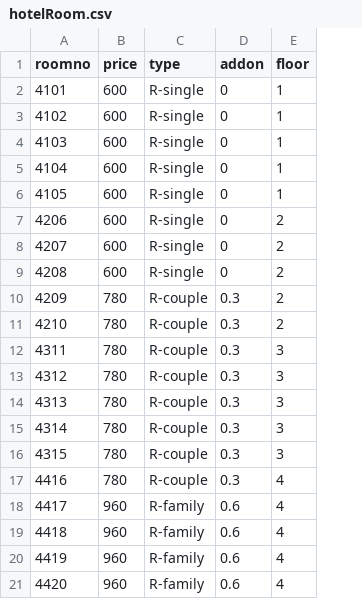
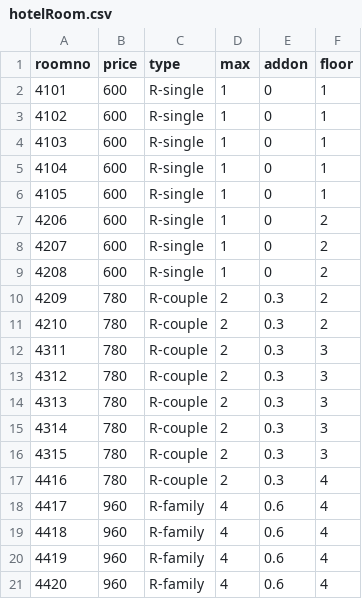
Before and after one commit to somchai2647/ProjectHotelCpp, a CSV file: hotelRoom.csv, drawn as a sheet; the diff names each change by its address in the sheet, - before the commit and + after, or states it on an @@ line.

Commit message:
+ addon, maxCustomer, checkInDate, checkOutDate + getDateTime()

```diff
--- a/hotelRoom.csv
+++ b/hotelRoom.csv
+column D (max), rows 2-21: 1 | 1 | 1 | 1 | 1 | 1 | 1 | 1 | 2 | 2 | 2 | 2 | 2 | 2 | 2 | 2 | 4 | 4 | 4 | 4
```
Also changed, not shown: 1 other file.
